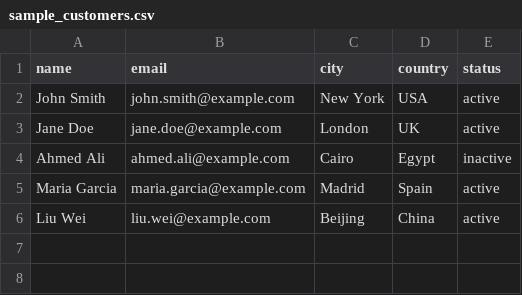
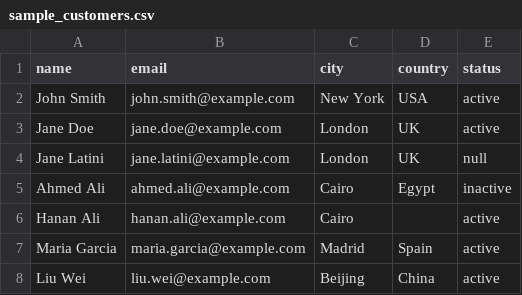
Before and after one commit to elaamiriposte-spec/datagrep-cli, a CSV file: examples/data/sample_customers.csv, drawn as a sheet; the diff names each change by its address in the sheet, - before the commit and + after, or states it on an @@ line.

```diff
--- a/examples/data/sample_customers.csv
+++ b/examples/data/sample_customers.csv
+row 4: Jane Latini | jane.latini@example.com | London | UK | null
+row 6: Hanan Ali | hanan.ali@example.com | Cairo |  | active
```
Also changed, not shown: 4 other files.
